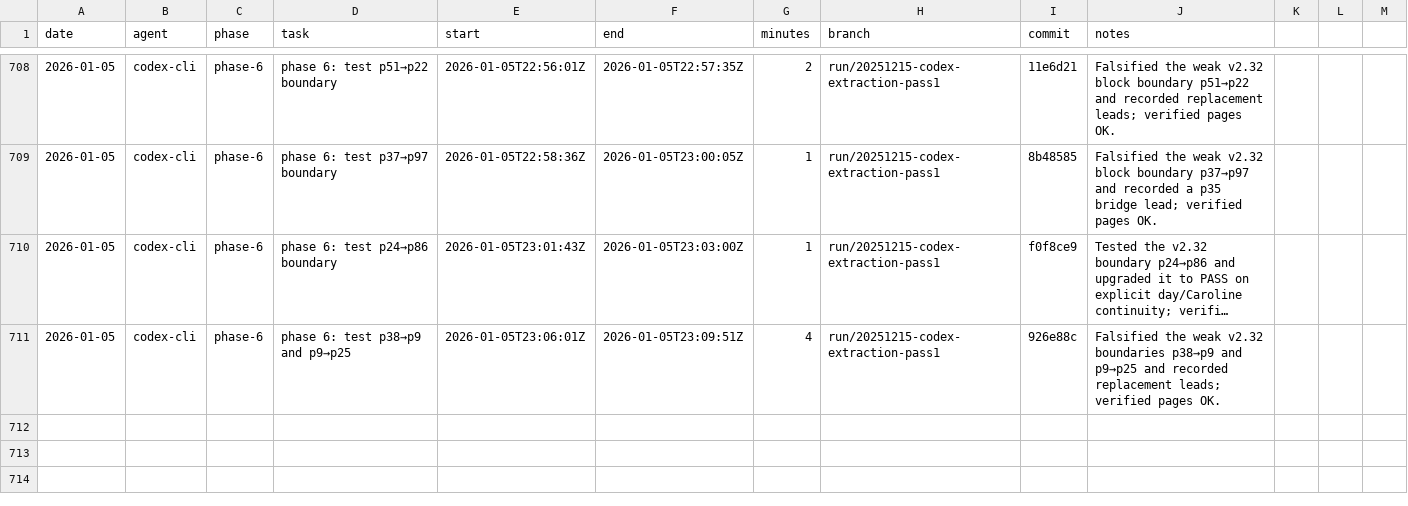
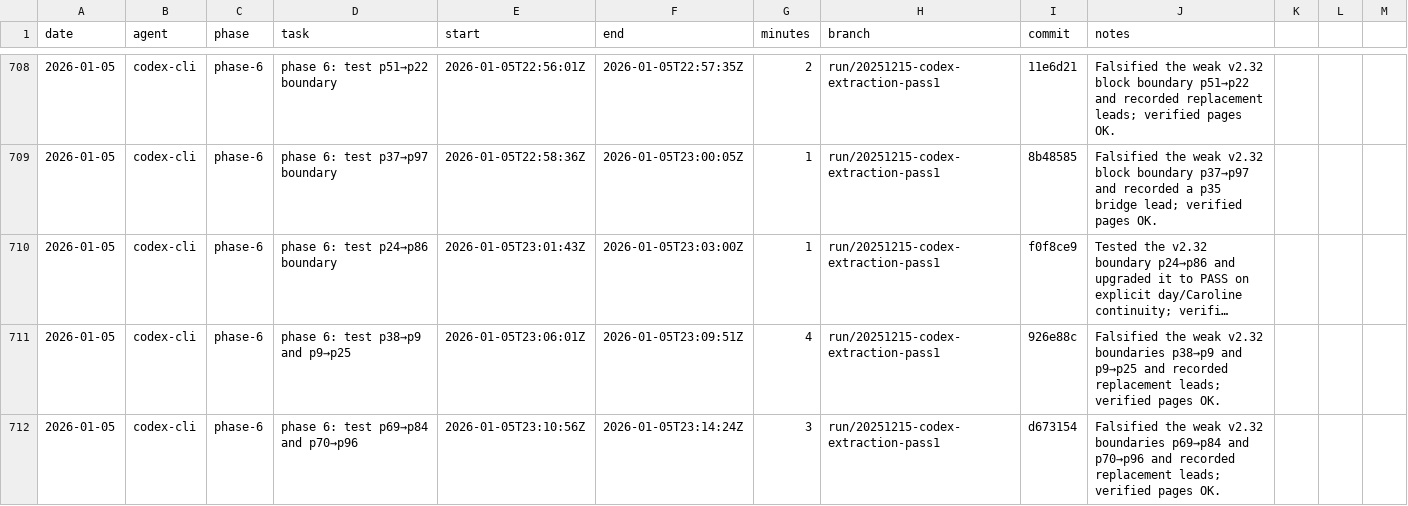
Before and after one commit to seanbetts/cains-jawbone, a CSV file: Worklog/worklog.csv, drawn as a sheet; only a part is shown, gaps mark what is left out; long unchanged cells end in ….

Commit message:
Worklog: log p69→p84 and p70→p96 boundary tests

```diff
--- a/Worklog/worklog.csv
+++ b/Worklog/worklog.csv
@@ -711 +711,2 @@ date,agent,phase,task,start,end,minutes,branch,commit,notes
 2026-01-05,codex-cli,phase-6,phase 6: test p38→p9 and p9→p25,2026-01-05T23:06:01Z,2026-01-05T23:09:51Z,4,run/20251215-codex-extraction-pass1,926e88c,"Falsified the weak v2.32 boundaries p38→p9 and p9→p25 and recorded replacement leads; verified pages OK."
+2026-01-05,codex-cli,phase-6,phase 6: test p69→p84 and p70→p96,2026-01-05T23:10:56Z,2026-01-05T23:14:24Z,3,run/20251215-codex-extraction-pass1,d673154,"Falsified the weak v2.32 boundaries p69→p84 and p70→p96 and recorded replacement leads; verified pages OK."
```
